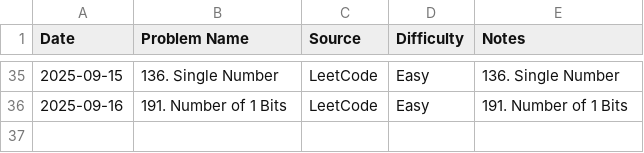
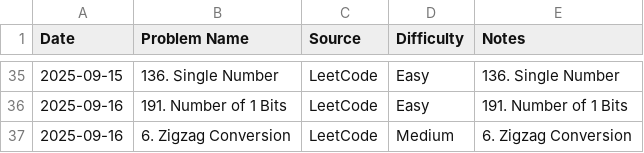
Before and after one commit to AmjustGettingStarted/java-daily-practice, a CSV file: progress.csv, drawn as a sheet; only a part is shown, gaps mark what is left out.

Commit message:
update progress

```diff
--- a/progress.csv
+++ b/progress.csv
@@ -36 +36,2 @@ Date,Problem Name,Source,Difficulty,Notes
 2025-09-16,191. Number of 1 Bits,LeetCode,Easy,191. Number of 1 Bits
+2025-09-16,6. Zigzag Conversion,LeetCode,Medium,6. Zigzag Conversion
```
